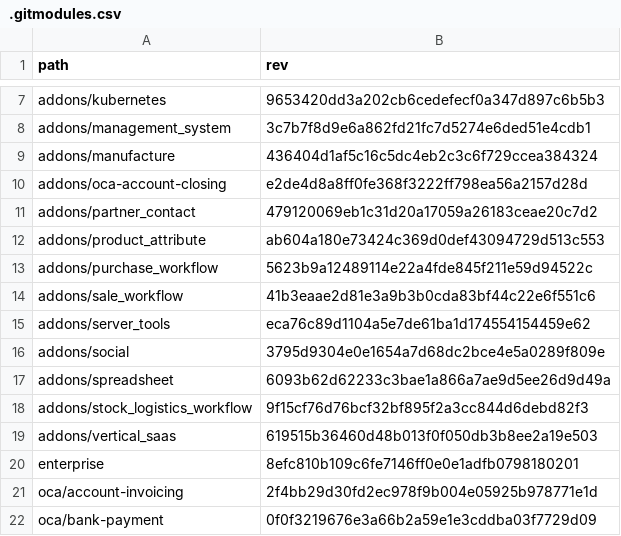
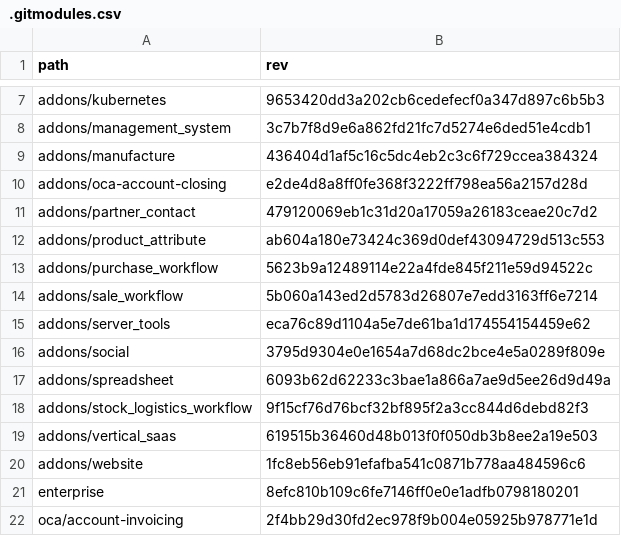
Before and after one commit to Mint-System/Odoo-Build, a CSV file: versions/18.0/.gitmodules.csv, drawn as a sheet; only a part is shown, gaps mark what is left out; the shorter side is filled out with more unchanged rows.

Commit message:
add website repo

```diff
--- a/versions/18.0/.gitmodules.csv
+++ b/versions/18.0/.gitmodules.csv
@@ -13,3 +13,3 @@ addons/product_attribute,ab604a180e73424c369d0def43094729d513c553
 addons/purchase_workflow,5623b9a12489114e22a4fde845f211e59d94522c
-addons/sale_workflow,41b3eaae2d81e3a9b3b0cda83bf44c22e6f551c6
+addons/sale_workflow,5b060a143ed2d5783d26807e7edd3163ff6e7214
 addons/server_tools,eca76c89d1104a5e7de61ba1d174554154459e62
@@ -19,2 +19,3 @@ addons/stock_logistics_workflow,9f15cf76d76bcf32bf895f2a3cc844d6debd82f3
 addons/vertical_saas,619515b36460d48b013f0f050db3b8ee2a19e503
+addons/website,1fc8eb56eb91efafba541c0871b778aa484596c6
 enterprise,8efc810b109c6fe7146ff0e0e1adfb0798180201
```
Also changed, not shown: 1 other file.
